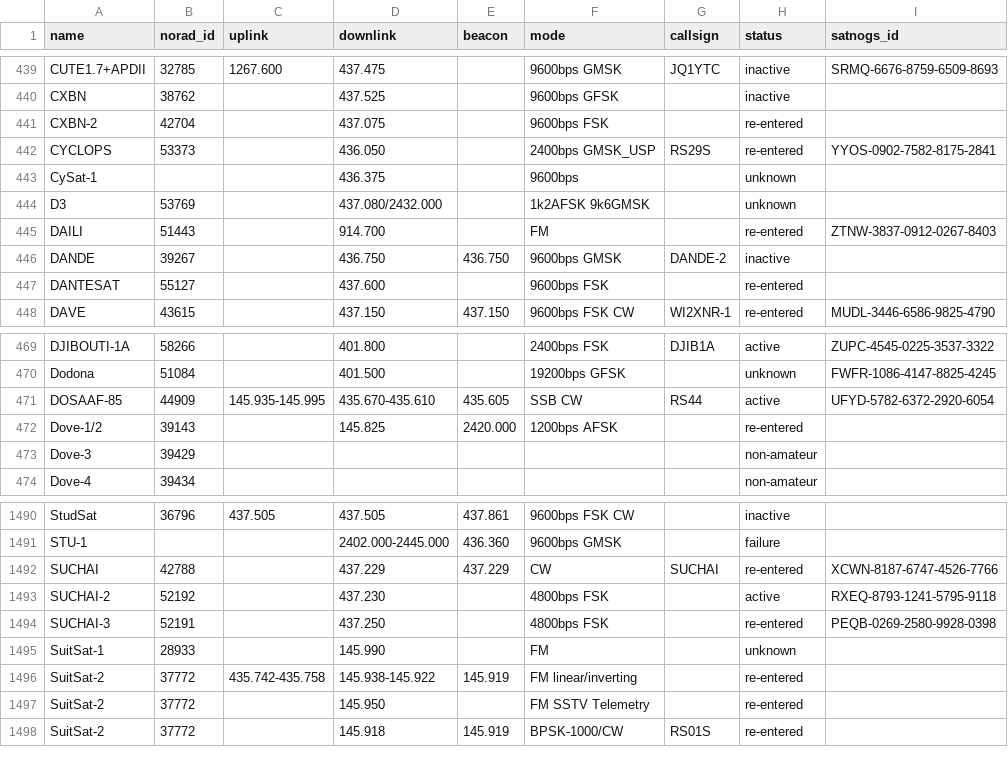
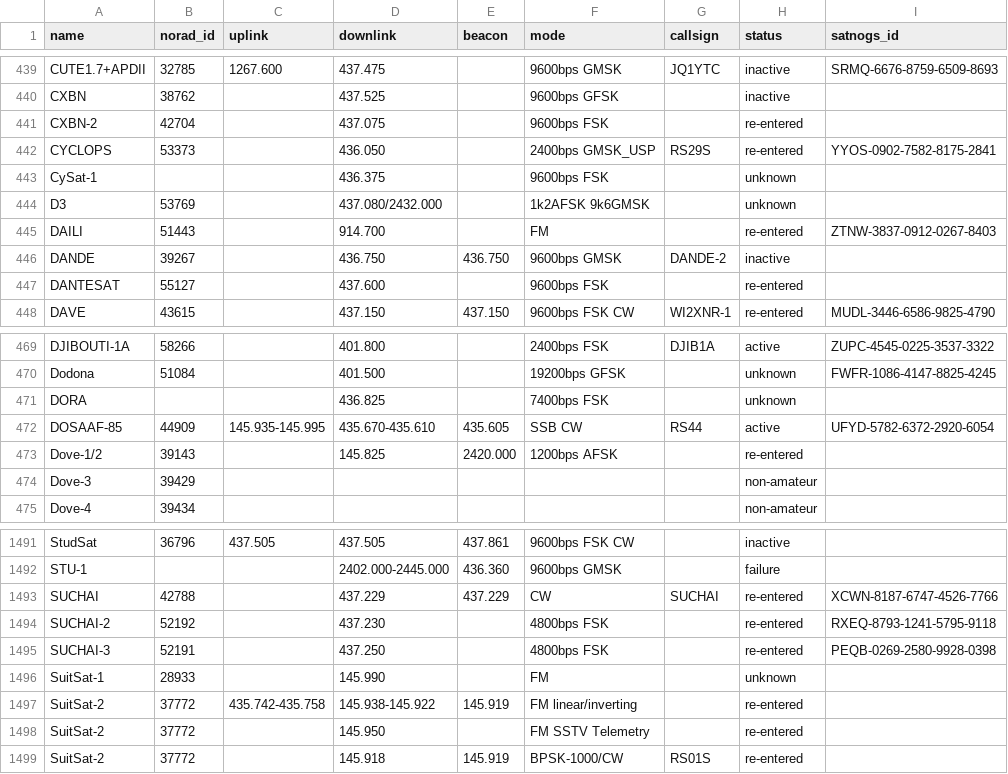
Before and after one commit to muzihuaner/amateur-satellite-database, a CSV file: data/amsat-all-frequencies.csv, drawn as a sheet; only a part is shown, gaps mark what is left out.

```diff
--- a/data/amsat-all-frequencies.csv
+++ b/data/amsat-all-frequencies.csv
@@ -442,3 +442,3 @@ CXBN-2,42704,,437.075,,9600bps FSK,,re-entered,
 CYCLOPS,53373,,436.050,,2400bps GMSK_USP,RS29S,re-entered,YYOS-0902-7582-8175-2841
-CySat-1,,,436.375,,9600bps,,unknown,
+CySat-1,,,436.375,,9600bps FSK,,unknown,
 D3,53769,,437.080/2432.000,,1k2AFSK 9k6GMSK,,unknown,
@@ -470,2 +470,3 @@ DJIBOUTI-1A,58266,,401.800,,2400bps FSK,DJIB1A,active,ZUPC-4545-0225-3537-3322
 Dodona,51084,,401.500,,19200bps GFSK,,unknown,FWFR-1086-4147-8825-4245
+DORA,,,436.825,,7400bps FSK,,unknown,
 DOSAAF-85,44909,145.935-145.995,435.670-435.610,435.605,SSB CW,RS44,active,UFYD-5782-6372-2920-6054
@@ -1492,3 +1493,3 @@ STU-1,,,2402.000-2445.000,436.360,9600bps GMSK,,failure,
 SUCHAI,42788,,437.229,437.229,CW,SUCHAI,re-entered,XCWN-8187-6747-4526-7766
-SUCHAI-2,52192,,437.230,,4800bps FSK,,active,RXEQ-8793-1241-5795-9118
+SUCHAI-2,52192,,437.230,,4800bps FSK,,re-entered,RXEQ-8793-1241-5795-9118
 SUCHAI-3,52191,,437.250,,4800bps FSK,,re-entered,PEQB-0269-2580-9928-0398
```
Also changed, not shown: data/amsat-active-frequencies.csv, 2 other files.
